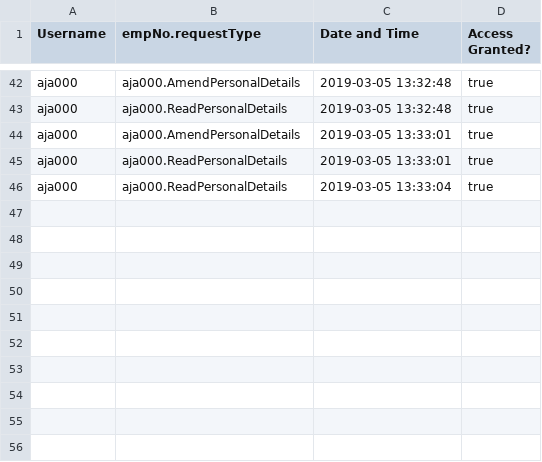
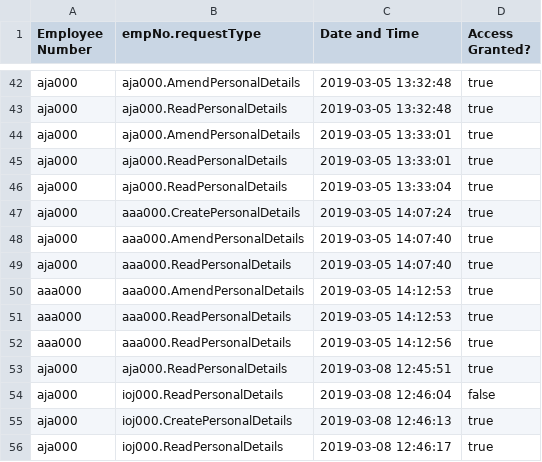
Before and after one commit to Alice-Jaffray/Software-Engineering-Group-Project, a CSV file: SourceCode/Yuconz/Databases/AuthorisationRecords.csv, drawn as a sheet; only a part is shown, gaps mark what is left out; the diff names each change by its address in the sheet, - before the commit and + after, or states it on an @@ line.

```diff
--- a/SourceCode/Yuconz/Databases/AuthorisationRecords.csv
+++ b/SourceCode/Yuconz/Databases/AuthorisationRecords.csv
-A1: Username
+A1: Employee Number
+row 47: aja000 | aaa000.CreatePersonalDetails | 2019-03-05 14:07:24 | true
+row 48: aja000 | aaa000.AmendPersonalDetails | 2019-03-05 14:07:40 | true
+row 49: aja000 | aaa000.ReadPersonalDetails | 2019-03-05 14:07:40 | true
+row 50: aaa000 | aaa000.AmendPersonalDetails | 2019-03-05 14:12:53 | true
+row 51: aaa000 | aaa000.ReadPersonalDetails | 2019-03-05 14:12:53 | true
+row 52: aaa000 | aaa000.ReadPersonalDetails | 2019-03-05 14:12:56 | true
+row 53: aja000 | aja000.ReadPersonalDetails | 2019-03-08 12:45:51 | true
+row 54: aja000 | ioj000.ReadPersonalDetails | 2019-03-08 12:46:04 | false
+row 55: aja000 | ioj000.CreatePersonalDetails | 2019-03-08 12:46:13 | true
+row 56: aja000 | ioj000.ReadPersonalDetails | 2019-03-08 12:46:17 | true
```
Also changed, not shown: SourceCode/Yuconz/Databases/LoginRecords.csv, SourceCode/Yuconz/DatabasesTest/AuthorisationRecordsTest.csv, 18 other files.
